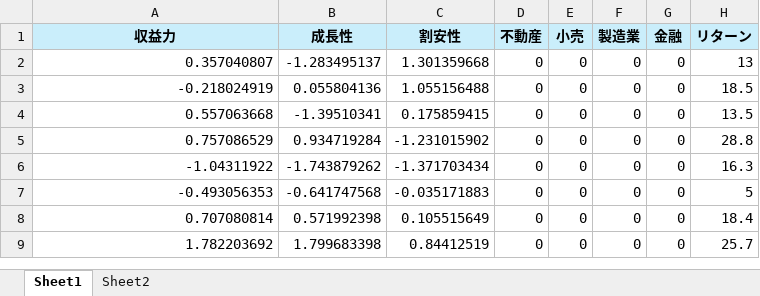
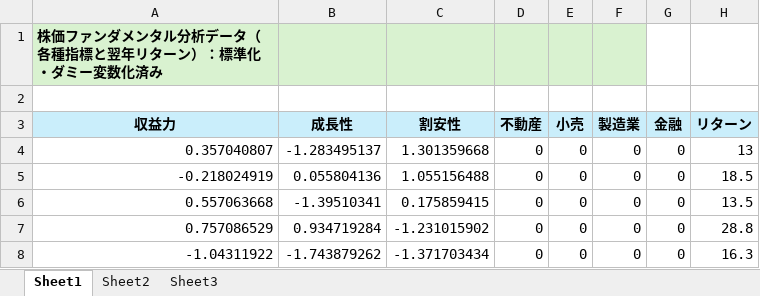
Before and after one commit to Gessys/bayes, an Excel workbook: 12.xlsx, sheet Sheet1, drawn as a sheet; only a part is shown; the shorter side is filled out with more unchanged rows; values as stored, in another font and other column widths than the file's, no borders; the diff names each change by its address in the sheet, - before the commit and + after, or states it on an @@ line.

```diff
--- a/12.xlsx (sheet Sheet1)
+++ b/12.xlsx (sheet Sheet1)
+sheet tab: Sheet3
+row 1: 株価ファンダメンタル分析データ（各種指標と翌年リターン）：標準化・ダミー変数化済み
+row 2: (empty)
```
Also changed, not shown: sheet Sheet2.
